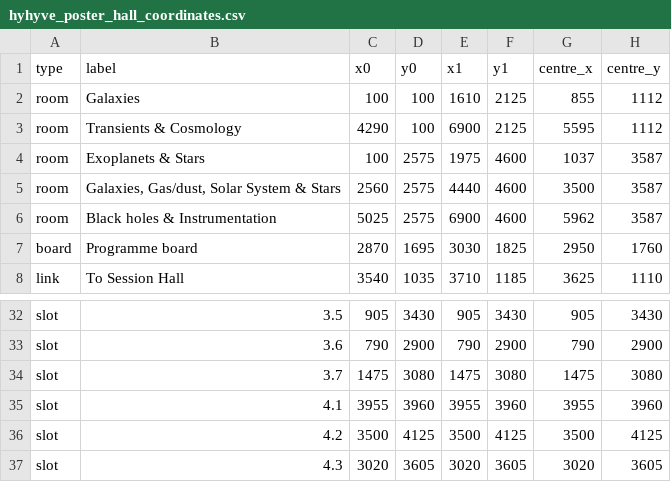
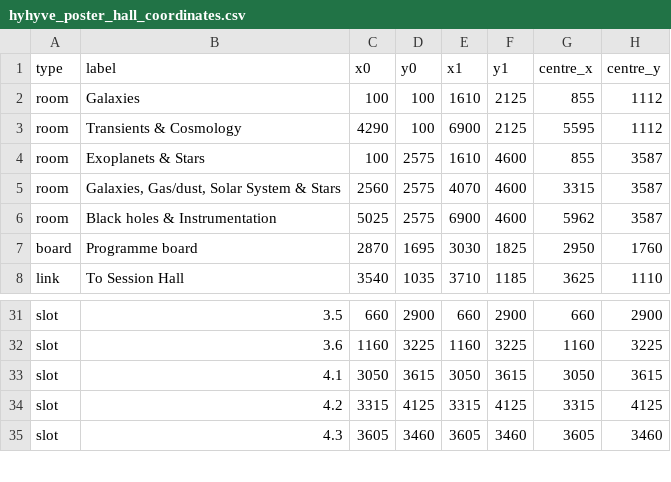
Before and after one commit to reneehlozek/CASCA_hyhyve, a CSV file: hyhyve_poster_hall_coordinates.csv, drawn as a sheet; only a part is shown, gaps mark what is left out; removed rows and columns are numbered as before the commit, all else as after; the diff covers the shown part only; the diff names each change by its address in the sheet, - before the commit and + after, or states it on an @@ line.

```diff
--- a/hyhyve_poster_hall_coordinates.csv
+++ b/hyhyve_poster_hall_coordinates.csv
-E4 (x1): 1975
+E4 (x1): 1610
-G4 (centre_x): 1037
+G4 (centre_x): 855
-E5 (x1): 4440
+E5 (x1): 4070
-G5 (centre_x): 3500
+G5 (centre_x): 3315
-C31 (x0): 905
+C31 (x0): 660
-D31 (y0): 3430
+D31 (y0): 2900
-E31 (x1): 905
+E31 (x1): 660
-F31 (y1): 3430
+F31 (y1): 2900
-G31 (centre_x): 905
+G31 (centre_x): 660
-H31 (centre_y): 3430
+H31 (centre_y): 2900
-C32 (x0): 790
+C32 (x0): 1160
-D32 (y0): 2900
+D32 (y0): 3225
-E32 (x1): 790
+E32 (x1): 1160
-F32 (y1): 2900
+F32 (y1): 3225
-G32 (centre_x): 790
+G32 (centre_x): 1160
-H32 (centre_y): 2900
+H32 (centre_y): 3225
-row 34: slot | 3.7 | 1475 | 3080 | 1475 | 3080 | 1475 | 3080
-C33 (x0): 3955
+C33 (x0): 3050
-D33 (y0): 3960
+D33 (y0): 3615
-E33 (x1): 3955
+E33 (x1): 3050
-F33 (y1): 3960
+F33 (y1): 3615
-G33 (centre_x): 3955
+G33 (centre_x): 3050
-H33 (centre_y): 3960
+H33 (centre_y): 3615
-C34 (x0): 3500
+C34 (x0): 3315
-E34 (x1): 3500
+E34 (x1): 3315
-G34 (centre_x): 3500
+G34 (centre_x): 3315
-C35 (x0): 3020
+C35 (x0): 3605
-D35 (y0): 3605
+D35 (y0): 3460
-E35 (x1): 3020
+E35 (x1): 3605
-F35 (y1): 3605
+F35 (y1): 3460
-G35 (centre_x): 3020
+G35 (centre_x): 3605
-H35 (centre_y): 3605
+H35 (centre_y): 3460
```
Also changed, not shown: 3 removed rows and 43 edited cells elsewhere in this file, hyhyve_session_hall_coordinates.csv, posters_ERS.csv, 9 other files.
